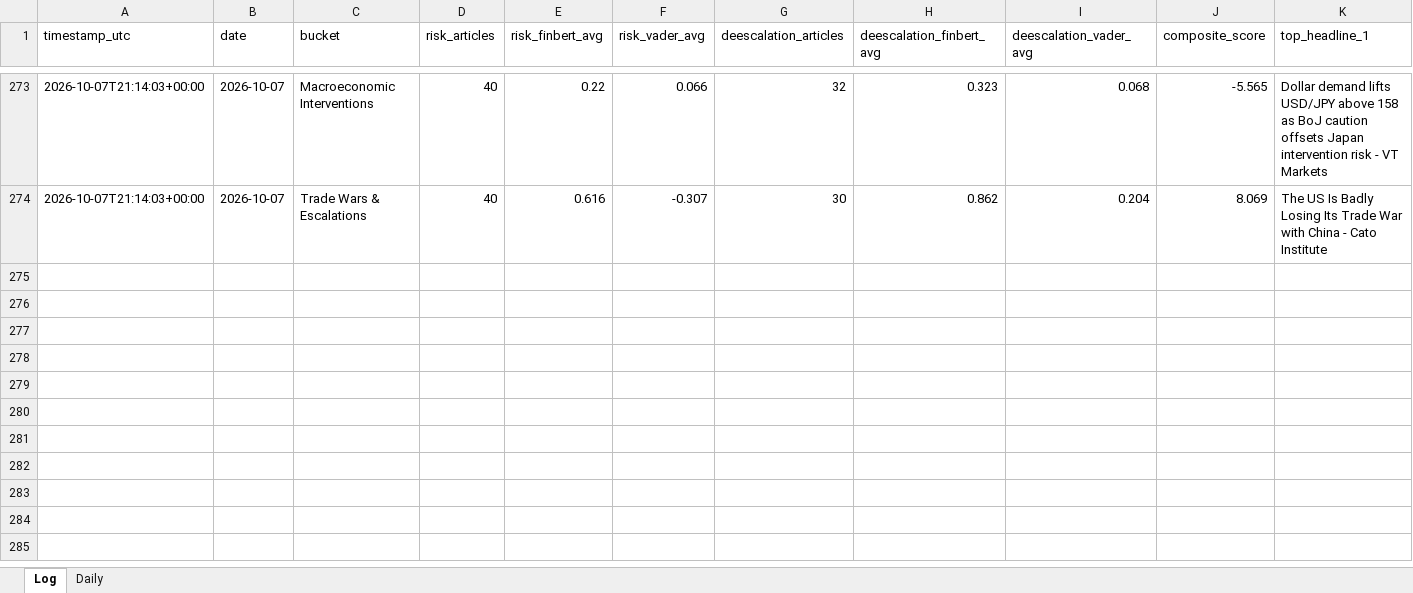
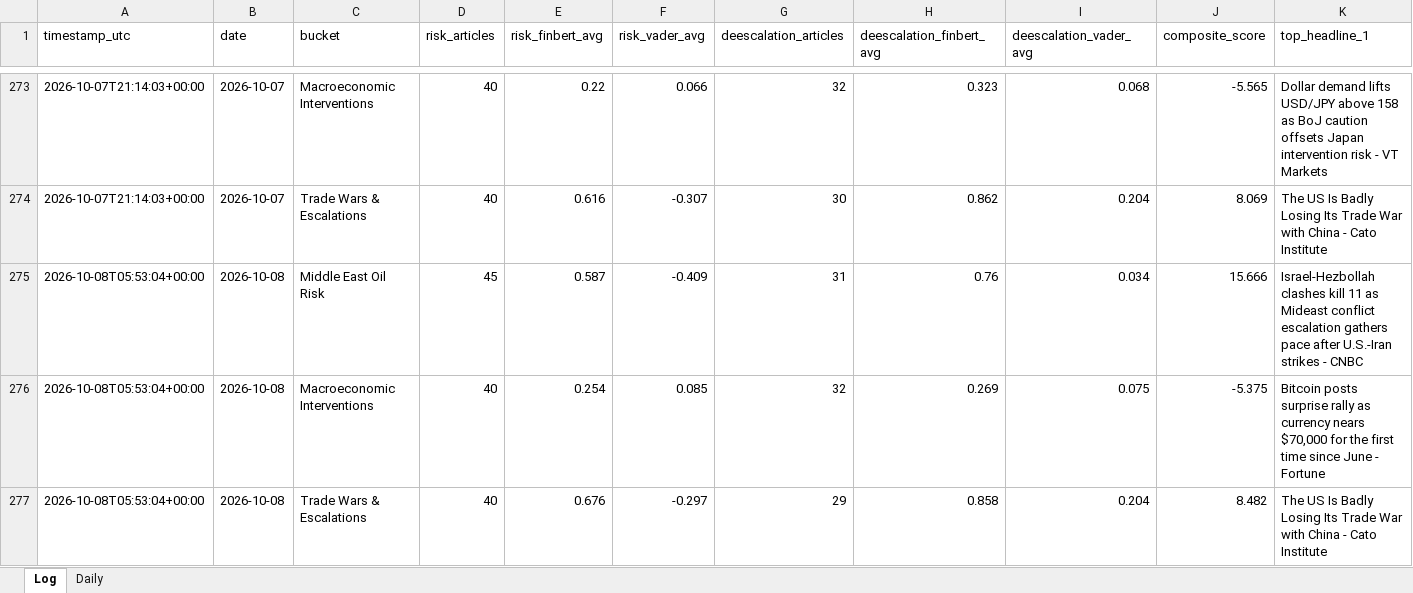
Before and after one commit to Jamesssurfer/CriticalNews_Sentiment, an Excel workbook: data/sentiment_log.xlsx, sheet Log, drawn as a sheet; only a part is shown, gaps mark what is left out; values as stored, in another font and other column widths than the file's, no borders; rows hold the shown columns only; the diff names each change by its address in the sheet, - before the commit and + after, or states it on an @@ line.

```diff
--- a/data/sentiment_log.xlsx (sheet Log)
+++ b/data/sentiment_log.xlsx (sheet Log)
+row 275: 2026-10-08T05:53:04+00:00 | 2026-10-08 | Middle East Oil Risk | 45 | 0.587 | -0.409 | 31 | 0.76 | 0.034 | 15.666 | Israel-Hezbollah clashes kill 11 as Mideast conflict escalation gathers pace after U.S.-Iran strikes - CNBC
+row 276: 2026-10-08T05:53:04+00:00 | 2026-10-08 | Macroeconomic Interventions | 40 | 0.254 | 0.085 | 32 | 0.269 | 0.075 | -5.375 | Bitcoin posts surprise rally as currency nears $70,000 for the first time since June - Fortune
+row 277: 2026-10-08T05:53:04+00:00 | 2026-10-08 | Trade Wars & Escalations | 40 | 0.676 | -0.297 | 29 | 0.858 | 0.204 | 8.482 | The US Is Badly Losing Its Trade War with China - Cato Institute
```
Also changed, not shown: 1 other file.
